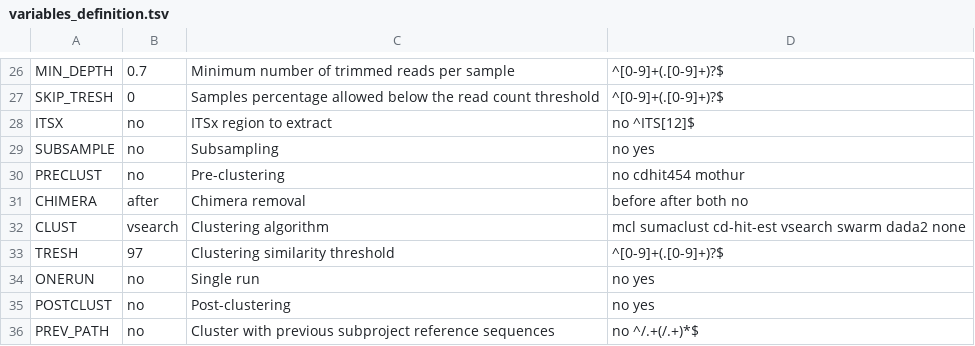
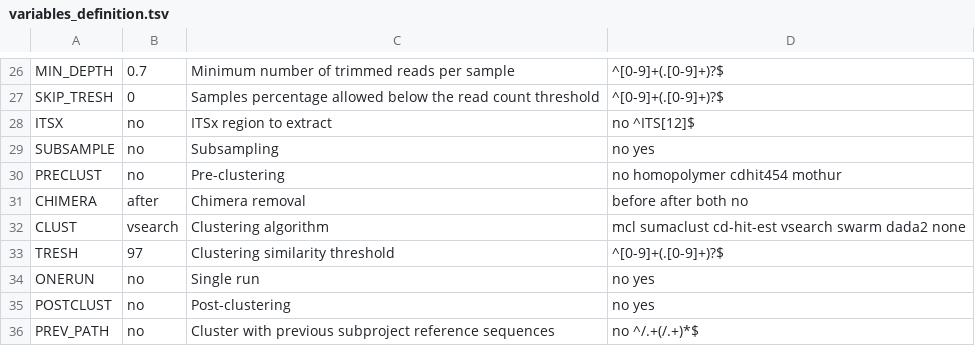
Before and after one commit to lentendu/DeltaMP, a TSV file: bin/variables_definition.tsv, drawn as a sheet; only a part is shown, gaps mark what is left out.

Commit message:
New feature in trim step: homopolymer collapse as preclustering algorithm, good for PacBio and 454

```diff
--- a/bin/variables_definition.tsv
+++ b/bin/variables_definition.tsv
@@ -29,3 +29,3 @@ ITSX	no	ITSx region to extract	no ^ITS[12]$
 SUBSAMPLE	no	Subsampling	no yes
-PRECLUST	no	Pre-clustering	no cdhit454 mothur
+PRECLUST	no	Pre-clustering	no homopolymer cdhit454 mothur
 CHIMERA	after	Chimera removal	before after both no
```
Also changed, not shown: 2 other files.
